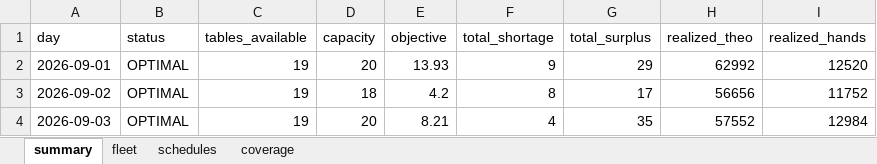
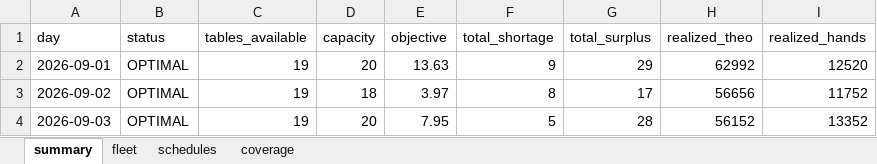
Before and after one commit to CarsonLoi/Optimization, an Excel workbook: examples/schedule_output.xlsx, sheet summary, drawn as a sheet; values as stored, in another font and other column widths than the file's, no borders; the diff names each change by its address in the sheet, - before the commit and + after, or states it on an @@ line.

```diff
--- a/examples/schedule_output.xlsx (sheet summary)
+++ b/examples/schedule_output.xlsx (sheet summary)
-E2 (objective): 13.93
+E2 (objective): 13.63
-E3 (objective): 4.2
+E3 (objective): 3.97
-E4 (objective): 8.21
+E4 (objective): 7.95
-F4 (total_shortage): 4
+F4 (total_shortage): 5
-G4 (total_surplus): 35
+G4 (total_surplus): 28
-H4 (realized_theo): 57552
+H4 (realized_theo): 56152
-I4 (realized_hands): 12984
+I4 (realized_hands): 13352
```
Also changed, not shown: sheet coverage, sheet schedules, 7 other files.
